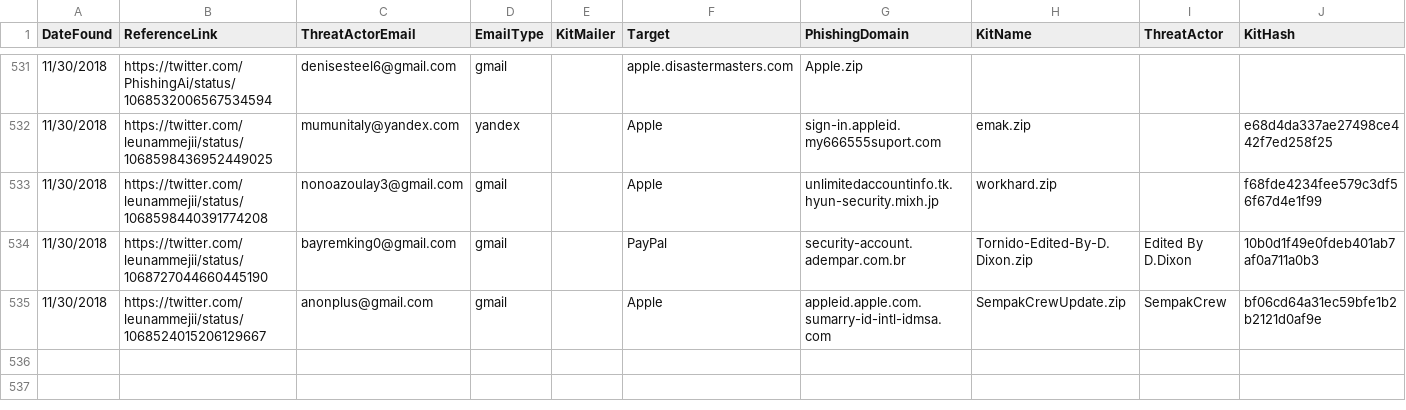
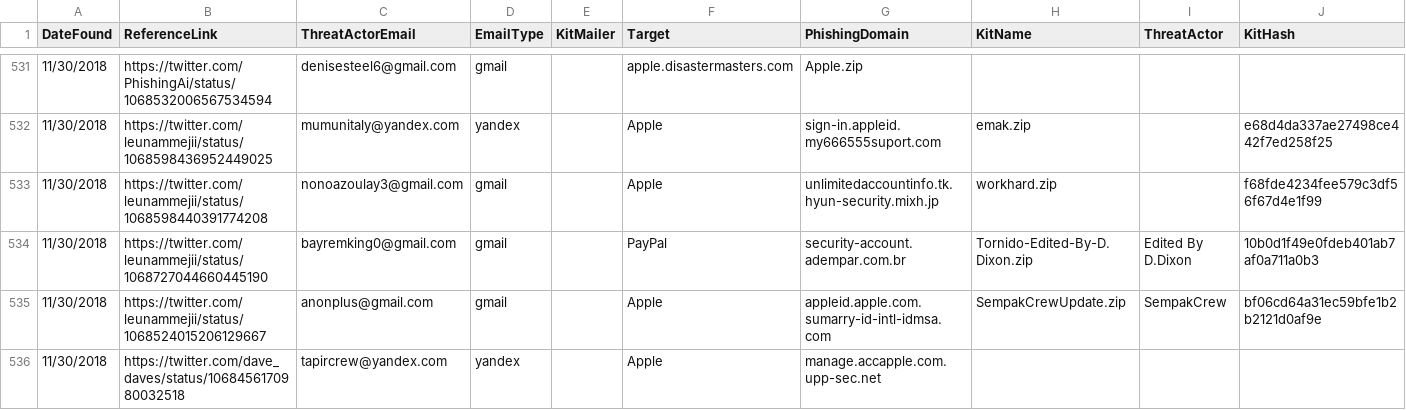
Before and after one commit to neonprimetime/PhishingKitTracker, a CSV file: PhishingKitTracker.csv, drawn as a sheet; only a part is shown, gaps mark what is left out.

Commit message:
added 1 from 11/30 dave_daves
added 1 from 11/30 dave_daves

```diff
--- a/PhishingKitTracker.csv
+++ b/PhishingKitTracker.csv
@@ -535 +535,2 @@ DateFound,ReferenceLink,ThreatActorEmail,EmailType,KitMailer,Target,PhishingDoma
 11/30/2018,https://twitter.com/leunammejii/status/1068524015206129667,anonplus@gmail.com,gmail,,Apple,appleid.apple.com.sumarry-id-intl-idmsa.com,SempakCrewUpdate.zip,SempakCrew,bf06cd64a31ec59bfe1b2b2121d0af9e
+11/30/2018,https://twitter.com/dave_daves/status/1068456170980032518,tapircrew@yandex.com,yandex,,Apple,manage.accapple.com.upp-sec.net,,,
```
